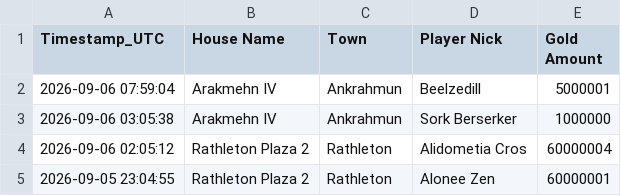
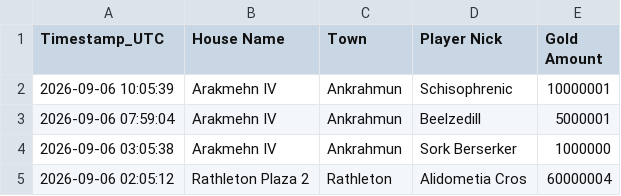
Before and after one commit to mdogie94/nmd, a CSV file: historia_licytacji.csv, drawn as a sheet; only a part is shown; the shorter side is filled out with more unchanged rows.

```diff
--- a/historia_licytacji.csv
+++ b/historia_licytacji.csv
@@ -1,2 +1,3 @@
 Timestamp_UTC,House Name,Town,Player Nick,Gold Amount
+2026-09-06 10:05:39,Arakmehn IV,Ankrahmun,Schisophrenic,10000001
 2026-09-06 07:59:04,Arakmehn IV,Ankrahmun,Beelzedill,5000001
```
